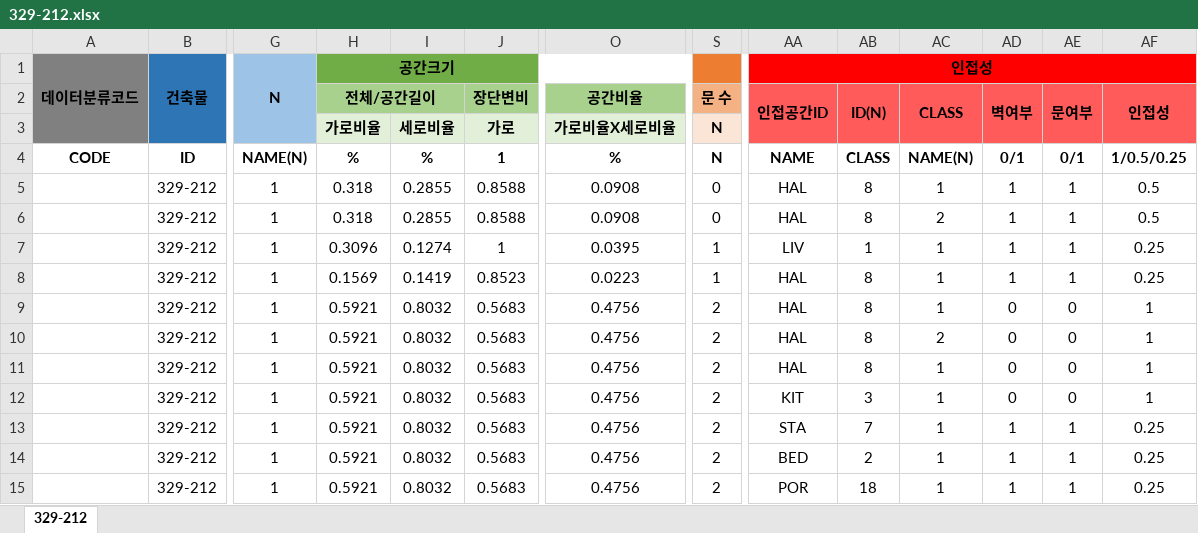
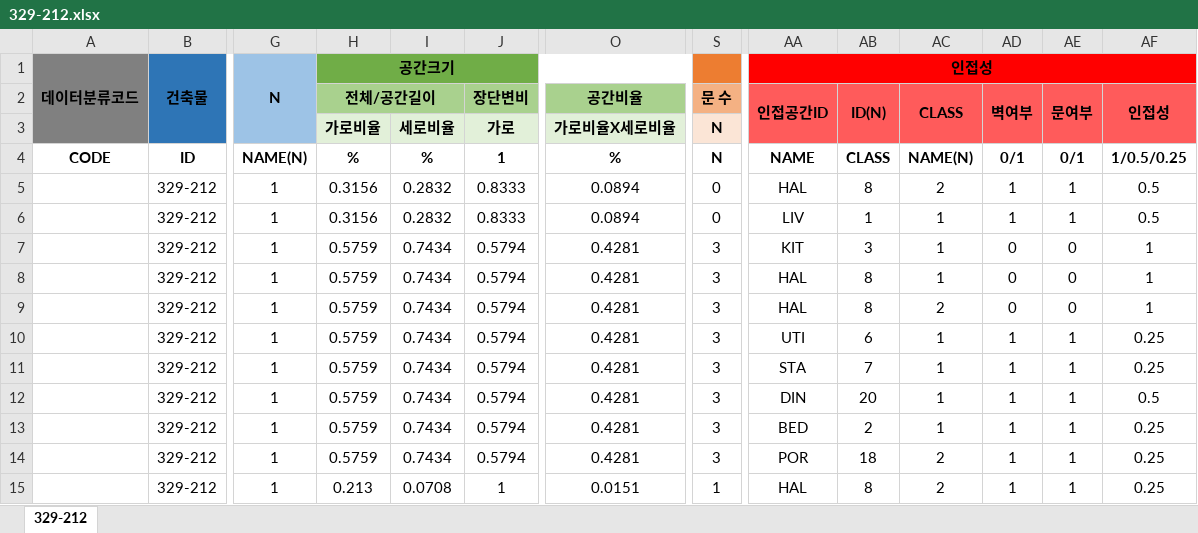
Before and after one commit to andWHISKEY/AIBIM_House-Finder, an Excel workbook: dataset/excel data/329-212.xlsx, sheet 329-212, drawn as a sheet; only a part is shown, gaps mark what is left out; values as stored, in another font and other column widths than the file's, no borders; removed rows and columns are numbered as before the commit, all else as after; rows hold the shown columns only; the diff covers the shown part only; the diff names each change by its address in the sheet, - before the commit and + after, or states it on an @@ line.

```diff
--- a/dataset/excel data/329-212.xlsx (sheet 329-212)
+++ b/dataset/excel data/329-212.xlsx (sheet 329-212)
-H5:H6: 0.318
+H5:H6: 0.3156
-I5:I6: 0.2855
+I5:I6: 0.2832
-J5:J6: 0.8588
+J5:J6: 0.8333
-O5:O6: 0.0908
+O5:O6: 0.0894
-AC5: 1
+AC5: 2
-AA6: HAL
+AA6: LIV
-AB6: 8
+AB6: 1
-AC6: 2
+AC6: 1
-row 7:  | 329-212 | 1 | 0.3096 | 0.1274 | 1 | 0.0395 | 1 | LIV | 1 | 1 | 1 | 1 | 0.25
-row 8:  | 329-212 | 1 | 0.1569 | 0.1419 | 0.8523 | 0.0223 | 1 | HAL | 8 | 1 | 1 | 1 | 0.25
-H7:H11: 0.5921
+H7:H11: 0.5759
-I7:I11: 0.8032
+I7:I11: 0.7434
-J7:J11: 0.5683
+J7:J11: 0.5794
-O7:O11: 0.4756
+O7:O11: 0.4281
-S7:S11: 2
+S7:S11: 3
-AA7: HAL
+AA7: KIT
-AB7: 8
+AB7: 3
-AC8: 2
+AC8: 1
-AC9: 1
+AC9: 2
-AA10: KIT
+AA10: UTI
-AB10: 3
+AB10: 6
-AD10: 0
+AD10: 1
-AE10: 0
+AE10: 1
-AF10: 1
+AF10: 0.25
+row 12:  | 329-212 | 1 | 0.5759 | 0.7434 | 0.5794 | 0.4281 | 3 | DIN | 20 | 1 | 1 | 1 | 0.5
-H13:H14: 0.5921
+H13:H14: 0.5759
-I13:I14: 0.8032
+I13:I14: 0.7434
-J13:J14: 0.5683
+J13:J14: 0.5794
-O13:O14: 0.4756
+O13:O14: 0.4281
-S13:S14: 2
+S13:S14: 3
-AC14: 1
+AC14: 2
+row 15:  | 329-212 | 1 | 0.213 | 0.0708 | 1 | 0.0151 | 1 | HAL | 8 | 2 | 1 | 1 | 0.25
```
Also changed, not shown: 27 added rows, 3 removed rows and 143 edited cells elsewhere in this sheet, dataset/excel data/130-124.xlsx, dataset/excel data/18-235.xlsx, 26 other files.
